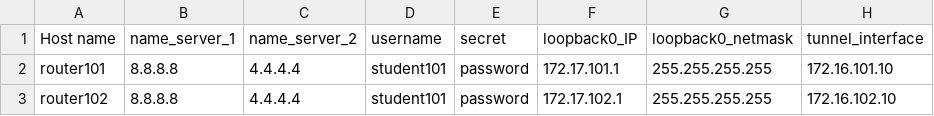
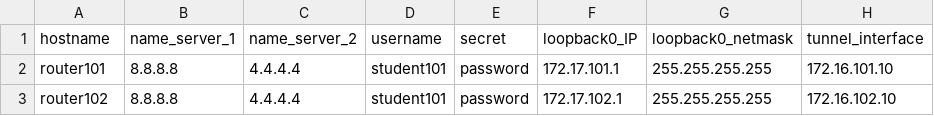
Before and after one commit to nhelfrey/csv_generate_ios_config, a CSV file: router_variables.csv, drawn as a sheet.

Commit message:
Update router_variables.csv

```diff
--- a/router_variables.csv
+++ b/router_variables.csv
@@ -1,2 +1,2 @@
-Host name,name_server_1,name_server_2,username,secret,loopback0_IP,loopback0_netmask,tunnel_interface,
+hostname,name_server_1,name_server_2,username,secret,loopback0_IP,loopback0_netmask,tunnel_interface,
 router101,8.8.8.8,4.4.4.4,student101,password,172.17.101.1,255.255.255.255,172.16.101.10,
```
